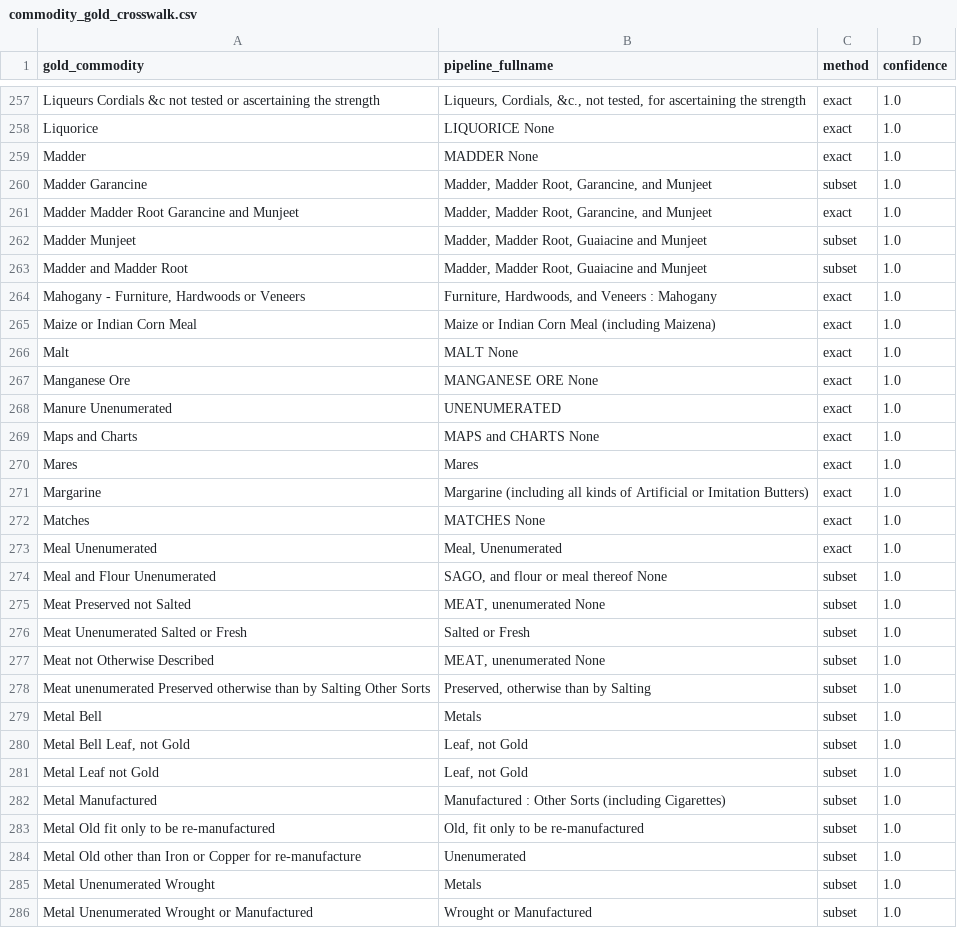
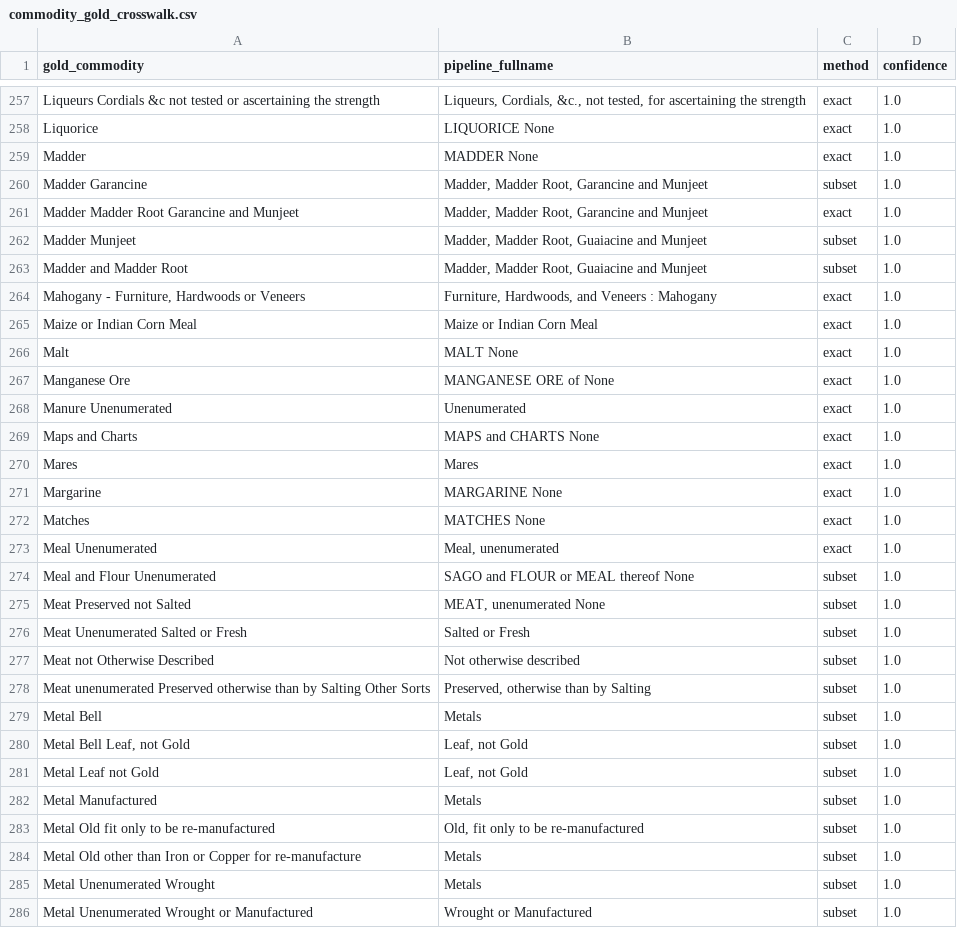
Before and after one commit to jburnford/uk-trade-db, a CSV file: reference/commodity_gold_crosswalk.csv, drawn as a sheet; only a part is shown, gaps mark what is left out; the diff covers the shown part only.

```diff
--- a/reference/commodity_gold_crosswalk.csv
+++ b/reference/commodity_gold_crosswalk.csv
@@ -263,4 +262,4 @@ Liquorice,LIQUORICE None,exact,1.0
 Madder,MADDER None,exact,1.0
-Madder Garancine,"Madder, Madder Root, Garancine,     and Munjeet",subset,1.0
-Madder Madder Root Garancine and Munjeet,"Madder, Madder Root, Garancine,     and Munjeet",exact,1.0
+Madder Garancine,"Madder, Madder Root, Garancine and Munjeet",subset,1.0
+Madder Madder Root Garancine and Munjeet,"Madder, Madder Root, Garancine and Munjeet",exact,1.0
 Madder Munjeet,"Madder, Madder Root, Guaiacine and Munjeet",subset,1.0
@@ -268,15 +267,15 @@ Madder and Madder Root,"Madder, Madder Root, Guaiacine and Munjeet",subset,1.0
 "Mahogany - Furniture, Hardwoods or Veneers","Furniture, Hardwoods, and Veneers : Mahogany",exact,1.0
-Maize or Indian Corn Meal,Maize or Indian Corn Meal (including Maizena),exact,1.0
+Maize or Indian Corn Meal,Maize or Indian Corn Meal,exact,1.0
 Malt,MALT None,exact,1.0
-Manganese Ore,MANGANESE ORE None,exact,1.0
-Manure Unenumerated,UNENUMERATED,exact,1.0
+Manganese Ore,MANGANESE ORE of None,exact,1.0
+Manure Unenumerated,Unenumerated,exact,1.0
 Maps and Charts,MAPS and CHARTS None,exact,1.0
 Mares,Mares,exact,1.0
-Margarine,Margarine (including all kinds of Artificial or Imitation Butters),exact,1.0
+Margarine,MARGARINE None,exact,1.0
 Matches,MATCHES None,exact,1.0
-Meal Unenumerated,"Meal, Unenumerated",exact,1.0
-Meal and Flour Unenumerated,"SAGO, and flour or meal thereof None",subset,1.0
+Meal Unenumerated,"Meal, unenumerated",exact,1.0
+Meal and Flour Unenumerated,SAGO and FLOUR or MEAL thereof None,subset,1.0
 Meat Preserved not Salted,"MEAT, unenumerated None",subset,1.0
 Meat Unenumerated Salted or Fresh,Salted or Fresh,subset,1.0
-Meat not Otherwise Described,"MEAT, unenumerated None",subset,1.0
+Meat not Otherwise Described,Not otherwise described,subset,1.0
 Meat unenumerated Preserved otherwise than by Salting Other Sorts,"Preserved, otherwise than by Salting",subset,1.0
@@ -285,5 +284,5 @@ Metal Bell,Metals,subset,1.0
 Metal Leaf not Gold,"Leaf, not Gold",subset,1.0
-Metal Manufactured,Manufactured : Other Sorts (including Cigarettes),subset,1.0
+Metal Manufactured,Metals,subset,1.0
 Metal Old fit only to be re-manufactured,"Old, fit only to be re-manufactured",subset,1.0
-Metal Old other than Iron or Copper for re-manufacture,Unenumerated,subset,1.0
+Metal Old other than Iron or Copper for re-manufacture,Metals,subset,1.0
 Metal Unenumerated Wrought,Metals,subset,1.0
```
Also changed, not shown: 119 edited cells elsewhere in this file, reports/gold_attribution_defects.csv, reports/gold_missing_commodities.csv, 9 other files.
